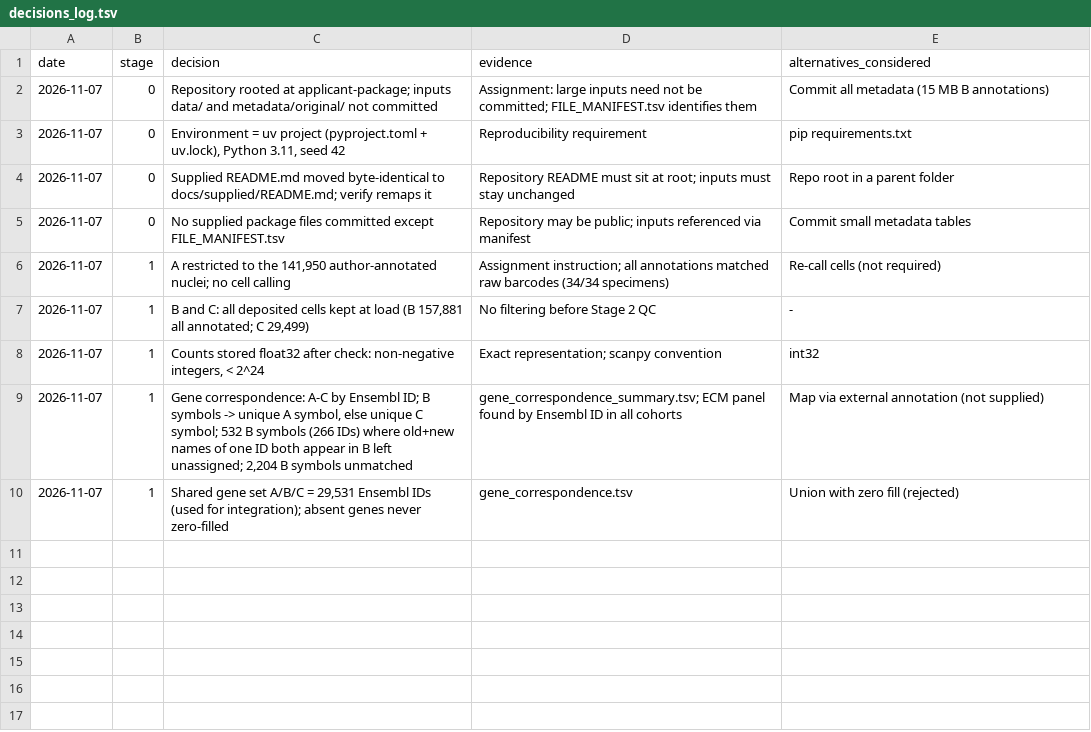
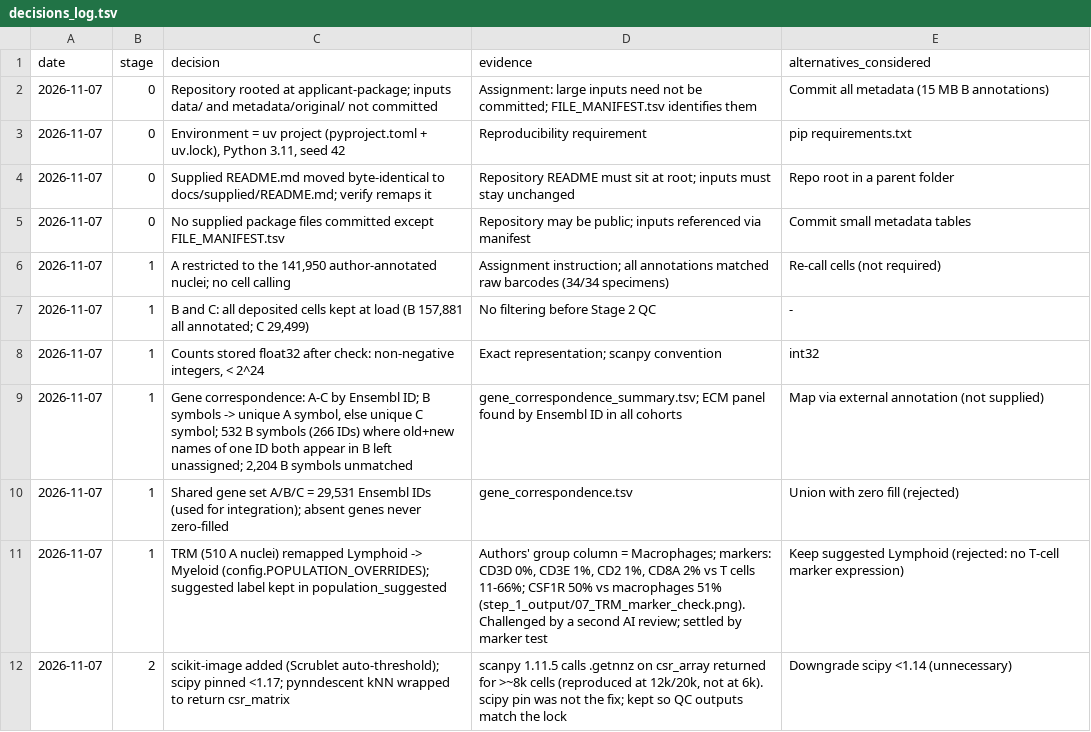
Before and after one commit to FluhrLeviel/opeongo_assignment, a TSV file: outputs/tables/decisions_log.tsv, drawn as a sheet.

```diff
--- a/outputs/tables/decisions_log.tsv
+++ b/outputs/tables/decisions_log.tsv
@@ -10 +10,3 @@ date	stage	decision	evidence	alternatives_considered
 2026-11-07	1	Shared gene set A/B/C = 29,531 Ensembl IDs (used for integration); absent genes never zero-filled	gene_correspondence.tsv	Union with zero fill (rejected)
+2026-11-07	1	TRM (510 A nuclei) remapped Lymphoid -> Myeloid (config.POPULATION_OVERRIDES); suggested label kept in population_suggested	Authors' group column = Macrophages; markers: CD3D 0%, CD3E 1%, CD2 1%, CD8A 2% vs T cells 11-66%; CSF1R 50% vs macrophages 51% (step_1_output/07_TRM_marker_check.png). Challenged by a second AI review; settled by marker test	Keep suggested Lymphoid (rejected: no T-cell marker expression)
+2026-11-07	2	scikit-image added (Scrublet auto-threshold); scipy pinned <1.17; pynndescent kNN wrapped to return csr_matrix	scanpy 1.11.5 calls .getnnz on csr_array returned for >~8k cells (reproduced at 12k/20k, not at 6k). scipy pin was not the fix; kept so QC outputs match the lock	Downgrade scipy <1.14 (unnecessary)
```
Also changed, not shown: outputs/tables/stage1_population_by_condition.tsv, outputs/tables/stage1_population_by_specimen.tsv, 45 other files.
